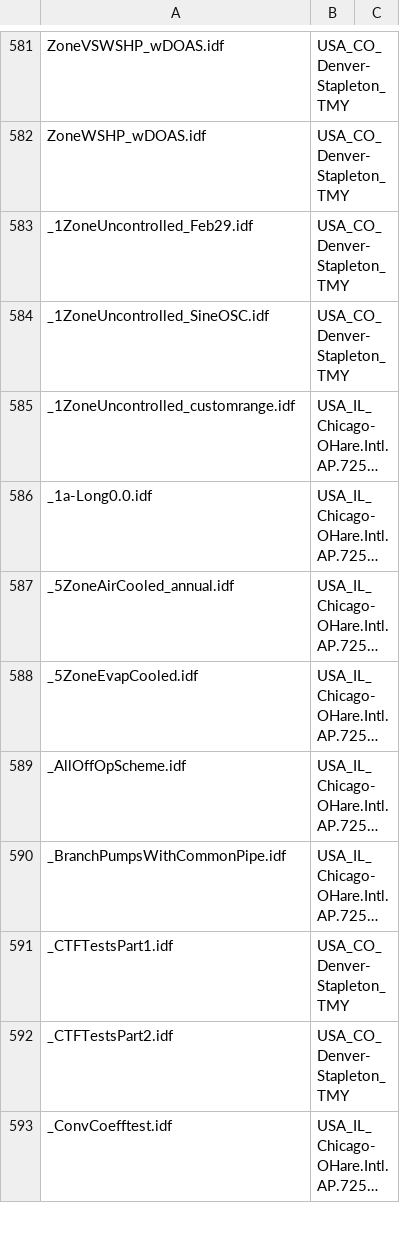
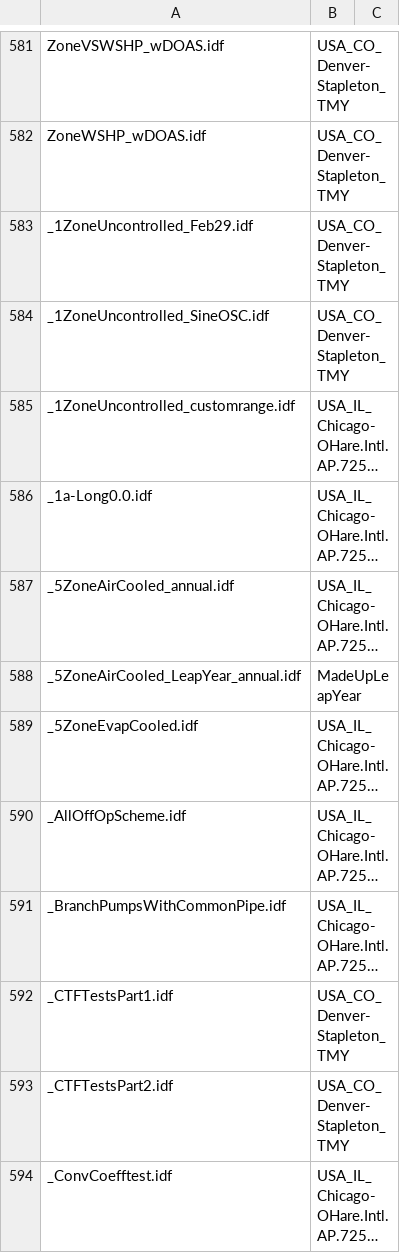
Before and after one commit to NREL/EnergyPlusRegressionTool, a CSV file: epregressions/full_file_set_details.csv, drawn as a sheet; only a part is shown, gaps mark what is left out; long unchanged cells end in …; the diff names each change by its address in the sheet, - before the commit and + after, or states it on an @@ line.

Commit message:
add a regression test for #7450 in E+ repo

```diff
--- a/epregressions/full_file_set_details.csv
+++ b/epregressions/full_file_set_details.csv
+row 588: _5ZoneAirCooled_LeapYear_annual.idf | MadeUpLeapYear
```
